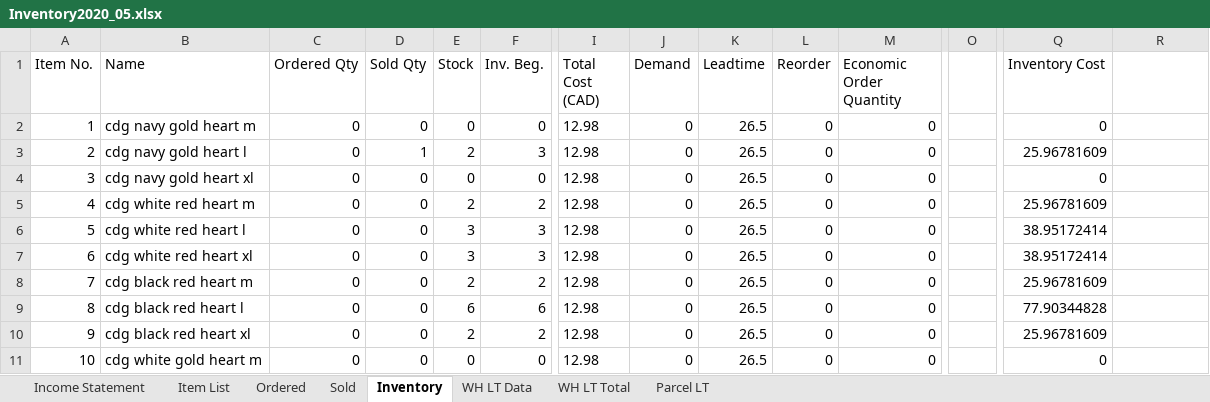
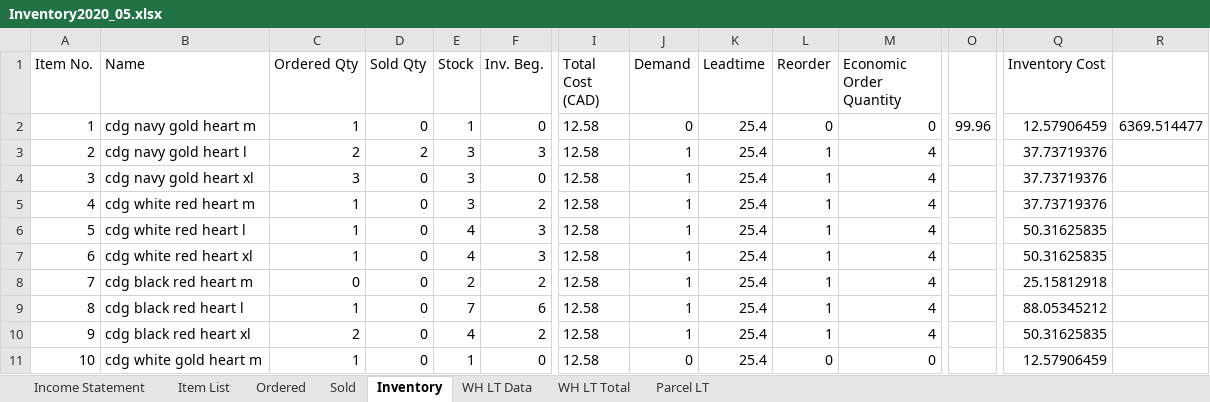
Before and after one commit to jperal720/MonthlyInventory, an Excel workbook: Inventory2020_05.xlsx, sheet Inventory, drawn as a sheet; only a part is shown, gaps mark what is left out; values as stored, in another font and other column widths than the file's, no borders; conditional formats and table styles not drawn; the diff covers the shown part only; the diff names each change by its address in the sheet, - before the commit and + after, or states it on an @@ line.

Commit message:
Update Inventory2020_05.xlsx

```diff
--- a/Inventory2020_05.xlsx (sheet Inventory)
+++ b/Inventory2020_05.xlsx (sheet Inventory)
-C2 (Ordered Qty): 0
+C2 (Ordered Qty): 1
-E2 (Stock): 0
+E2 (Stock): 1
-I2:I11 (Total Cost (CAD)): 12.98
+I2:I11 (Total Cost (CAD)): 12.58
-K2:K11 (Leadtime): 26.5
+K2:K11 (Leadtime): 25.4
-O2: (empty)
+O2: 99.96
-Q2 (Inventory Cost): 0
+Q2 (Inventory Cost): 12.57906459
-R2: (empty)
+R2: 6369.514477
-C3 (Ordered Qty): 0
+C3 (Ordered Qty): 2
-D3 (Sold Qty): 1
+D3 (Sold Qty): 2
-E3 (Stock): 2
+E3 (Stock): 3
-J3:J10 (Demand): 0
+J3:J10 (Demand): 1
-L3:L10 (Reorder): 0
+L3:L10 (Reorder): 1
-M3:M10 (Economic Order Quantity): 0
+M3:M10 (Economic Order Quantity): 4
-Q3 (Inventory Cost): 25.96781609
+Q3 (Inventory Cost): 37.73719376
-C4 (Ordered Qty): 0
+C4 (Ordered Qty): 3
-E4 (Stock): 0
+E4 (Stock): 3
-Q4 (Inventory Cost): 0
+Q4 (Inventory Cost): 37.73719376
-C5:C7 (Ordered Qty): 0
+C5:C7 (Ordered Qty): 1
-E5 (Stock): 2
+E5 (Stock): 3
-Q5 (Inventory Cost): 25.96781609
+Q5 (Inventory Cost): 37.73719376
-E6:E7 (Stock): 3
+E6:E7 (Stock): 4
-Q6:Q7 (Inventory Cost): 38.95172414
+Q6:Q7 (Inventory Cost): 50.31625835
-Q8 (Inventory Cost): 25.96781609
+Q8 (Inventory Cost): 25.15812918
-C9 (Ordered Qty): 0
+C9 (Ordered Qty): 1
-E9 (Stock): 6
+E9 (Stock): 7
-Q9 (Inventory Cost): 77.90344828
+Q9 (Inventory Cost): 88.05345212
-C10 (Ordered Qty): 0
+C10 (Ordered Qty): 2
-E10 (Stock): 2
+E10 (Stock): 4
-Q10 (Inventory Cost): 25.96781609
+Q10 (Inventory Cost): 50.31625835
-C11 (Ordered Qty): 0
+C11 (Ordered Qty): 1
-E11 (Stock): 0
+E11 (Stock): 1
-Q11 (Inventory Cost): 0
+Q11 (Inventory Cost): 12.57906459
```
Also changed, not shown: 865 edited cells and cell formats elsewhere in this sheet, sheet Ordered, sheet Sold, sheet Item List, sheet WH LT Total, sheet Income Statement, sheet Parcel LT, formulas that keep their value.
